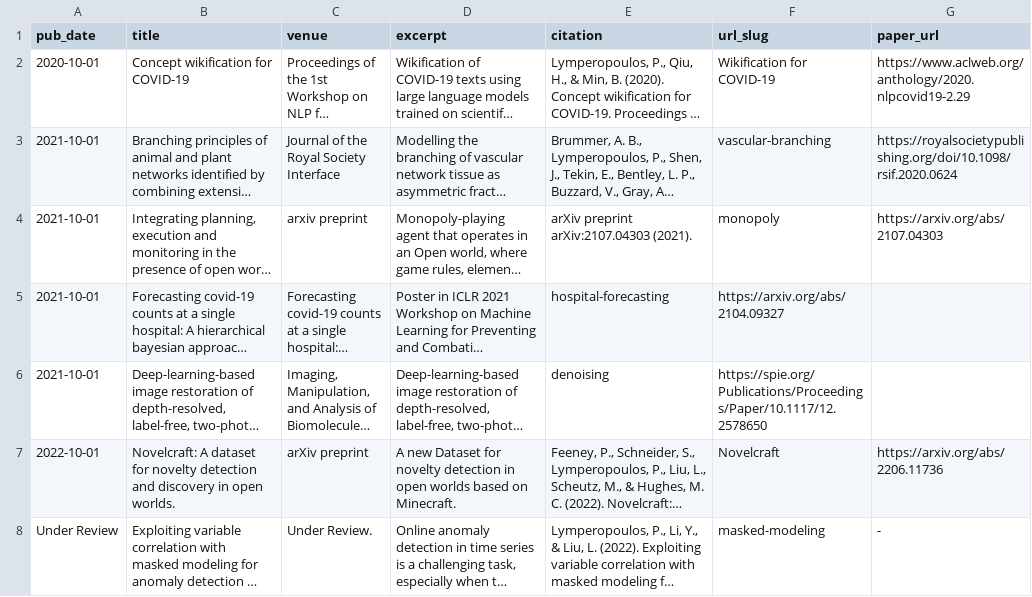
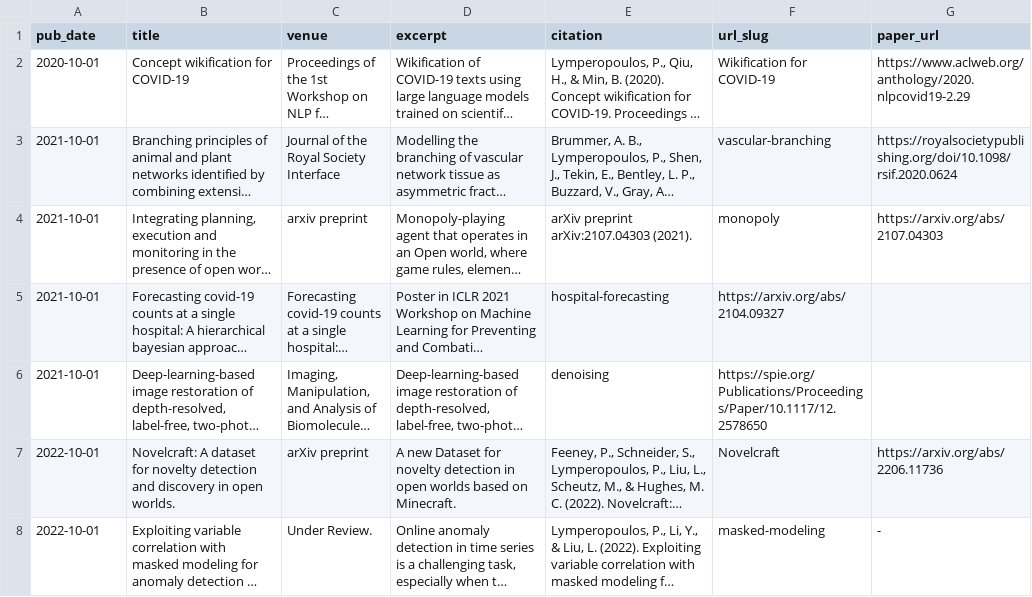
Before and after one commit to panlybero/panlybero.github.io, a TSV file: markdown_generator/publications.tsv, drawn as a sheet; long unchanged cells end in …; the diff names each change by its address in the sheet, - before the commit and + after, or states it on an @@ line.

```diff
--- a/markdown_generator/publications.tsv
+++ b/markdown_generator/publications.tsv
-A8 (pub_date): Under Review
+A8 (pub_date): 2022-10-01
```
